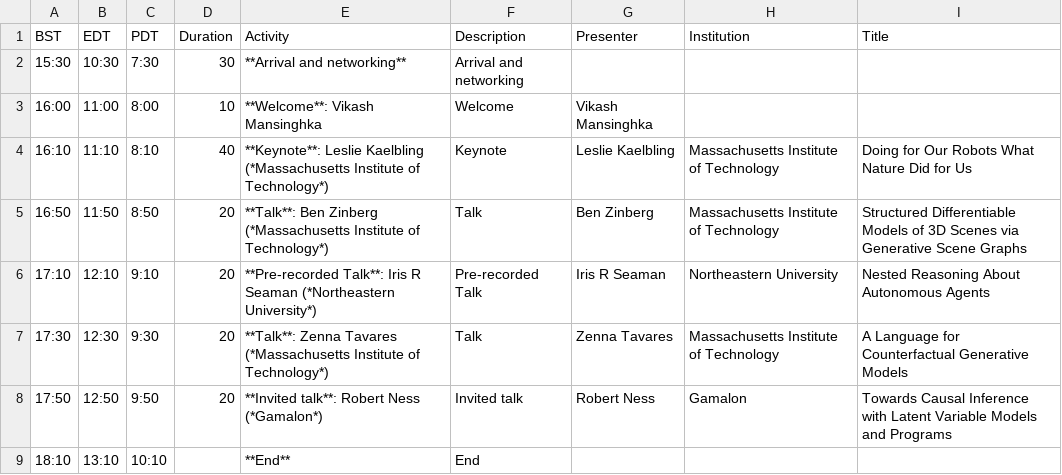
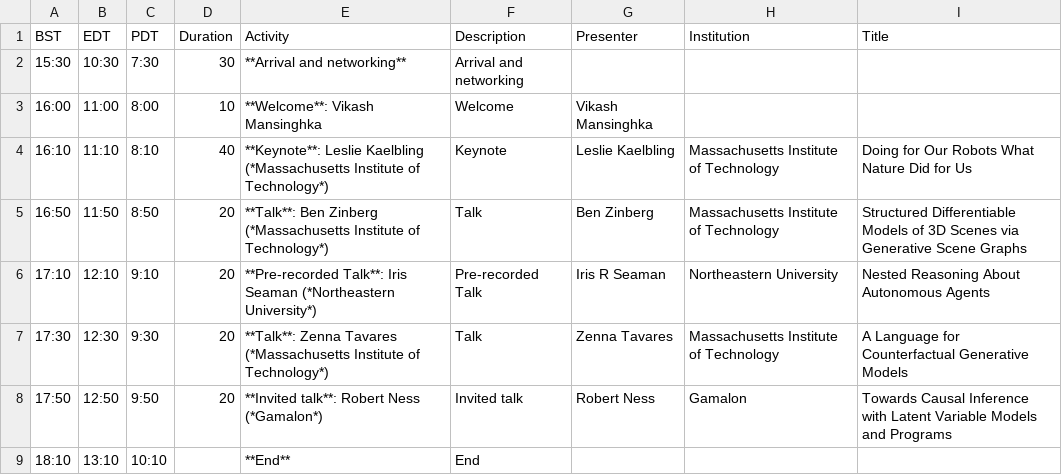
Before and after one commit to probprog-conference/probprog-conference.github.io, a CSV file: _data/schedule-2020-oct22-session1.csv, drawn as a sheet.

Commit message:
removed middle initials for speakers

```diff
--- a/_data/schedule-2020-oct22-session1.csv
+++ b/_data/schedule-2020-oct22-session1.csv
@@ -5,3 +5,3 @@ BST,EDT,PDT,Duration,Activity,Description,Presenter,Institution,Title,,,,,,
 16:50,11:50,8:50,20,**Talk**: Ben Zinberg (*Massachusetts Institute of Technology*),Talk,Ben Zinberg,Massachusetts Institute of Technology,Structured Differentiable Models of 3D Scenes via Generative Scene Graphs,,,,,,
-17:10,12:10,9:10,20,**Pre-recorded Talk**: Iris R Seaman  (*Northeastern University*),Pre-recorded Talk,Iris R Seaman ,Northeastern University,Nested Reasoning About Autonomous Agents,,,,,,
+17:10,12:10,9:10,20,**Pre-recorded Talk**: Iris Seaman  (*Northeastern University*),Pre-recorded Talk,Iris R Seaman ,Northeastern University,Nested Reasoning About Autonomous Agents,,,,,,
 17:30,12:30,9:30,20,**Talk**: Zenna Tavares (*Massachusetts Institute of Technology*),Talk,Zenna Tavares,Massachusetts Institute of Technology,A Language for Counterfactual Generative Models,,,,,,
```
